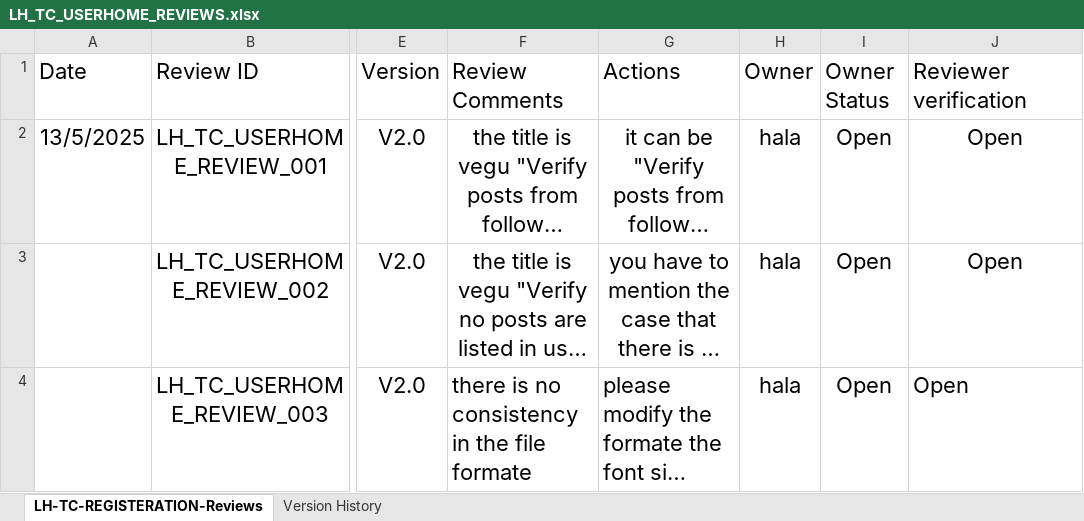
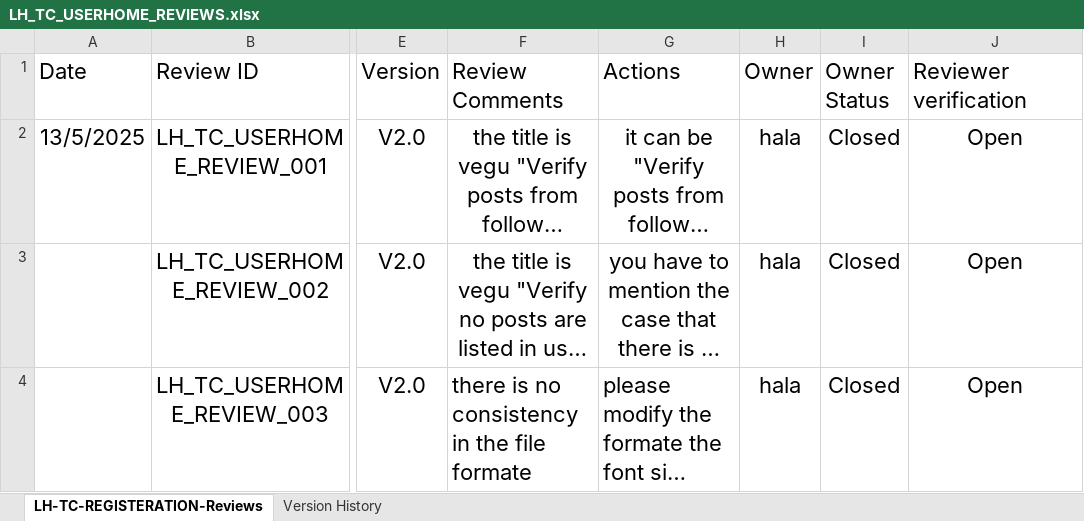
Before and after one commit to EmanAbusalim/Group-3-Learning-hub, an Excel workbook: LH_REVIEWS/LH_TC_USERHOME_REVIEWS.xlsx, sheet LH-TC-REGISTERATION-Reviews, drawn as a sheet; only a part is shown, gaps mark what is left out; long unchanged cells end in …; values as stored, in another font and other column widths than the file's, no borders; table styles not drawn; the diff names each change by its address in the sheet, - before the commit and + after, or states it on an @@ line.

Commit message:
Add files via upload
v1.1 Close owner status

```diff
--- a/LH_REVIEWS/LH_TC_USERHOME_REVIEWS.xlsx (sheet LH-TC-REGISTERATION-Reviews)
+++ b/LH_REVIEWS/LH_TC_USERHOME_REVIEWS.xlsx (sheet LH-TC-REGISTERATION-Reviews)
-I2:I4 (Owner Status): Open
+I2:I4 (Owner Status): Closed
-J4 alignment: left
+J4 alignment: center
```
Also changed, not shown: sheet Version History.
